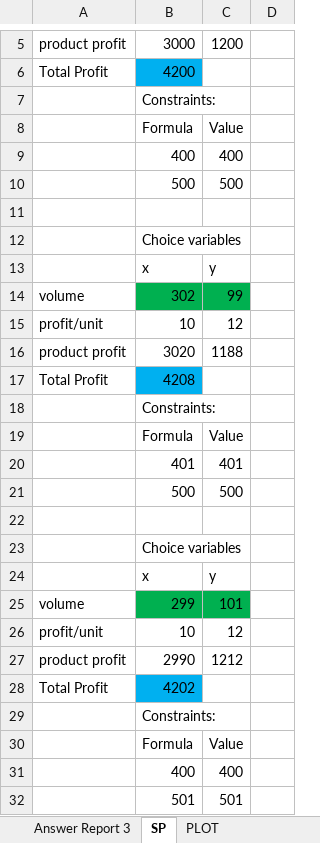
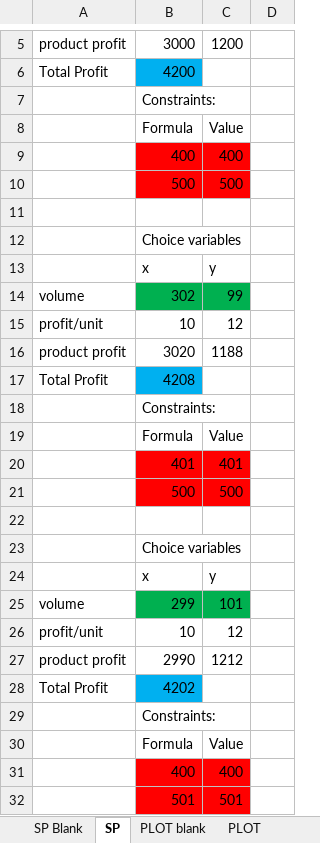
Before and after one commit to ArthurHowardMorris/ArthurHowardMorris.github.io, an Excel workbook: assets/slides/acct3210/S5/E1.xlsx, sheet SP, drawn as a sheet; only a part is shown, gaps mark what is left out; values as stored, in another font and other column widths than the file's, no borders; the diff names each change by its address in the sheet, - before the commit and + after, or states it on an @@ line.

```diff
--- a/assets/slides/acct3210/S5/E1.xlsx (sheet SP)
+++ b/assets/slides/acct3210/S5/E1.xlsx (sheet SP)
+sheet tab: SP Blank
+sheet tab: PLOT blank
-B9:C10 fill: none
+B9:C10 fill: #FF0000
-B20:C21 fill: none
+B20:C21 fill: #FF0000
-B31:C32 fill: none
+B31:C32 fill: #FF0000
```
Also changed, not shown: other sheet tabs, assets/slides/acct3210/S5/E2.xlsx, assets/slides/acct3210/S5/E3.xlsx, 3 other files.
